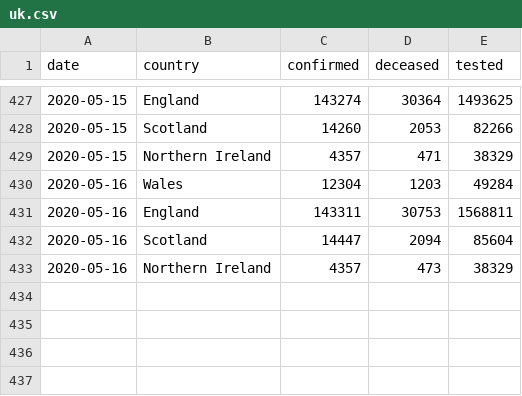
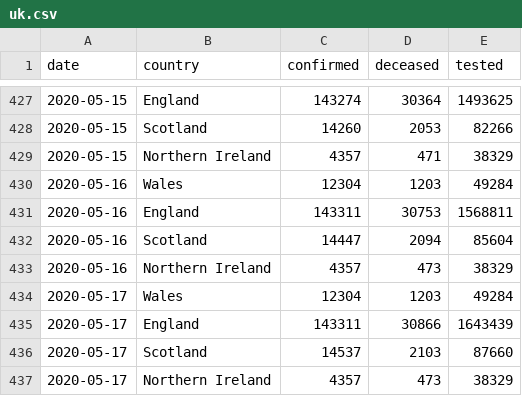
Before and after one commit to boogheta/coronavirus-countries, a CSV file: data/uk.csv, drawn as a sheet; only a part is shown, gaps mark what is left out.

```diff
--- a/data/uk.csv
+++ b/data/uk.csv
@@ -433 +433,5 @@ date,country,confirmed,deceased,tested
 2020-05-16,Northern Ireland,4357,473,38329
+2020-05-17,Wales,12304,1203,49284
+2020-05-17,England,143311,30866,1643439
+2020-05-17,Scotland,14537,2103,87660
+2020-05-17,Northern Ireland,4357,473,38329
```
Also changed, not shown: data/covid-19-indicators-uk.csv.
